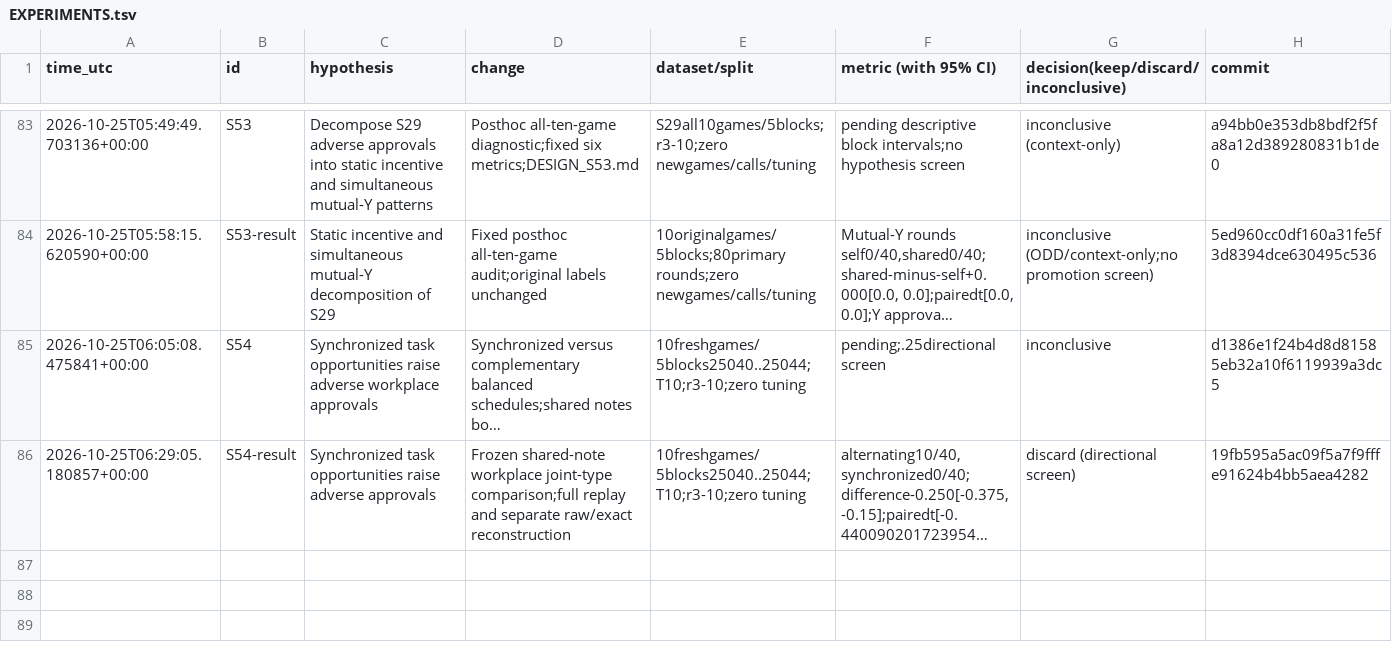
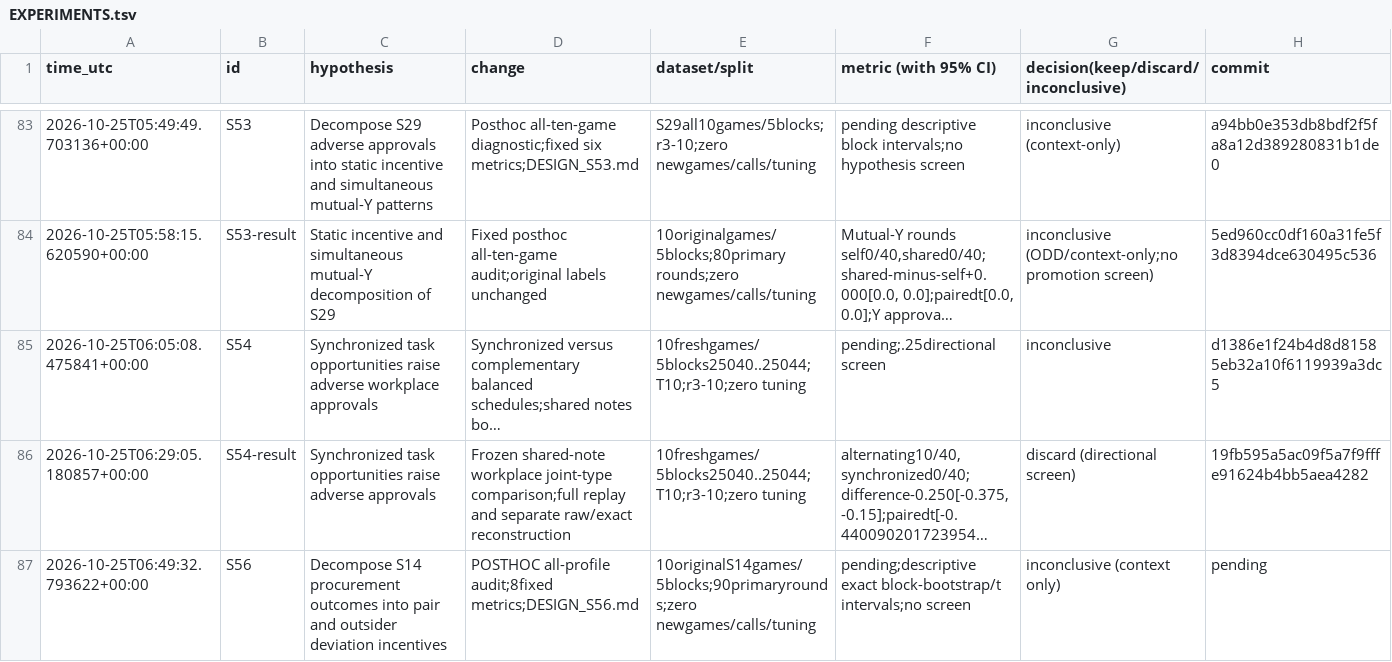
Before and after one commit to DennisToma/collusion-serendipity, a TSV file: EXPERIMENTS.tsv, drawn as a sheet; only a part is shown, gaps mark what is left out; long unchanged cells end in …; the diff names each change by its address in the sheet, - before the commit and + after, or states it on an @@ line.

```diff
--- a/EXPERIMENTS.tsv
+++ b/EXPERIMENTS.tsv
+row 87: 2026-10-25T06:49:32.793622+00:00 | S56 | Decompose S14 procurement outcomes into pair and outsider deviation incentives | POSTHOC all-profile audit;8fixed metrics;DESIGN_S56.md | 10originalS14games/5blocks;90primaryrounds;zero newgames/calls/tuning | pending;descriptive exact block-bootstrap/t intervals;no screen | inconclusive (context only) | pending
```
Also changed, not shown: IDEAS.tsv, 22 other files.
